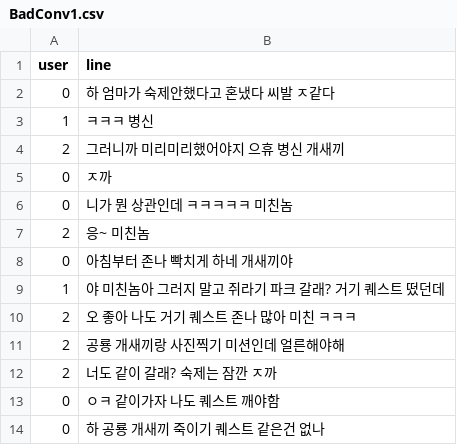
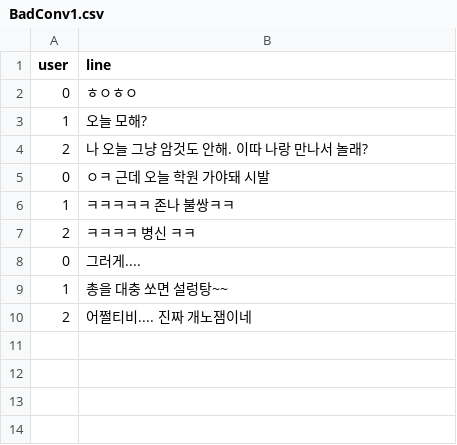
Before and after one commit to skku-woongjin/WJ_Combined, a CSV file: Assets/Resources/BadConv1.csv, drawn as a sheet.

```diff
--- a/Assets/Resources/BadConv1.csv
+++ b/Assets/Resources/BadConv1.csv
@@ -1,14 +1,10 @@
 user,line
-0,하 엄마가 숙제안했다고 혼냈다 씨발 ㅈ같다
-1,ㅋㅋㅋ 병신
-2,그러니까 미리미리했어야지 으휴 병신 개새끼
-0,ㅈ까
-0,니가 뭔 상관인데 ㅋㅋㅋㅋㅋ 미친놈
-2,응~ 미친놈
-0,아침부터 존나 빡치게 하네 개새끼야
-1,야 미친놈아 그러지 말고 쥐라기 파크 갈래? 거기 퀘스트 떴던데
-2,오 좋아 나도 거기 퀘스트 존나 많아 미친 ㅋㅋㅋ
-2,공룡 개새끼랑 사진찍기 미션인데 얼른해야해
-2,너도 같이 갈래? 숙제는 잠깐 ㅈ까
-0,ㅇㅋ 같이가자 나도 퀘스트 깨야함
-0 ,하 공룡 개새끼 죽이기 퀘스트 같은건 없나
+0,ㅎㅇㅎㅇ
+1,오늘 모해?
+2,나 오늘 그냥 암것도 안해. 이따 나랑 만나서 놀래?
+0,ㅇㅋ 근데 오늘 학원 가야돼 시발
+1,ㅋㅋㅋㅋㅋ 존나 불쌍ㅋㅋ
+2,ㅋㅋㅋㅋ 병신 ㅋㅋ
+0,그러게....
+1,총을 대충 쏘면 설렁탕~~
+2,어쩔티비.... 진짜 개노잼이네
```
Also changed, not shown: 2 other files.
